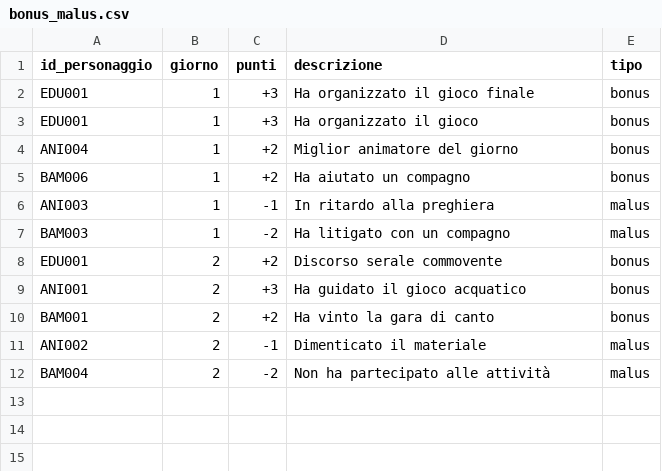
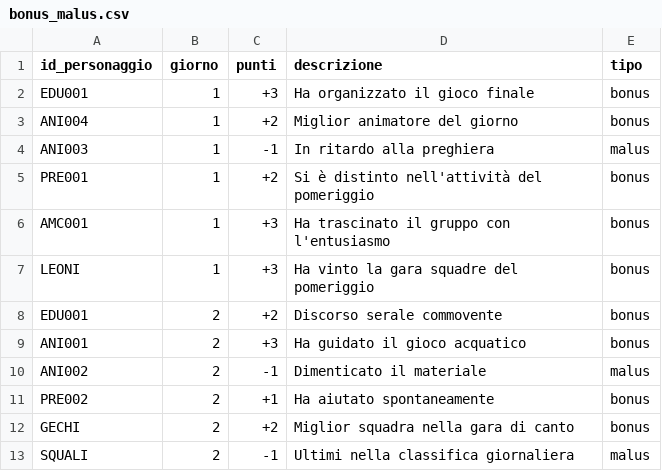
Before and after one commit to francesco-milione/Fanta-oratorio, a CSV file: public/data/bonus_malus.csv, drawn as a sheet; removed rows and columns are numbered as before the commit, all else as after; the diff names each change by its address in the sheet, - before the commit and + after, or states it on an @@ line.

```diff
--- a/public/data/bonus_malus.csv
+++ b/public/data/bonus_malus.csv
-row 3: EDU001 | 1 | +3 | Ha organizzato il gioco | bonus
-row 5: BAM006 | 1 | +2 | Ha aiutato un compagno | bonus
-row 7: BAM003 | 1 | -2 | Ha litigato con un compagno | malus
+row 5: PRE001 | 1 | +2 | Si è distinto nell'attività del pomeriggio | bonus
+row 6: AMC001 | 1 | +3 | Ha trascinato il gruppo con l'entusiasmo | bonus
+row 7: LEONI | 1 | +3 | Ha vinto la gara squadre del pomeriggio | bonus
-row 10: BAM001 | 2 | +2 | Ha vinto la gara di canto | bonus
-row 12: BAM004 | 2 | -2 | Non ha partecipato alle attività | malus
+row 11: PRE002 | 2 | +1 | Ha aiutato spontaneamente | bonus
+row 12: GECHI | 2 | +2 | Miglior squadra nella gara di canto | bonus
+row 13: SQUALI | 2 | -1 | Ultimi nella classifica giornaliera | malus
```
Also changed, not shown: public/data/giocatori.csv, public/data/personaggi.csv, 13 other files.
